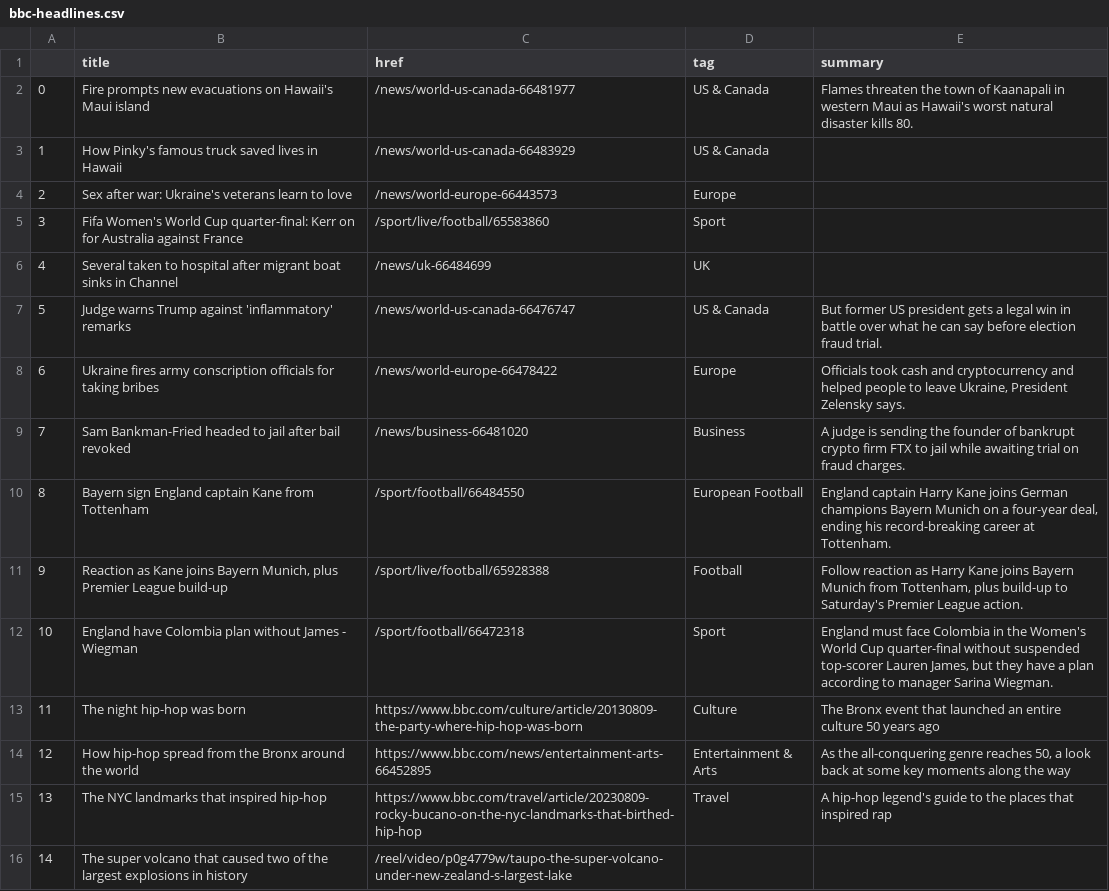
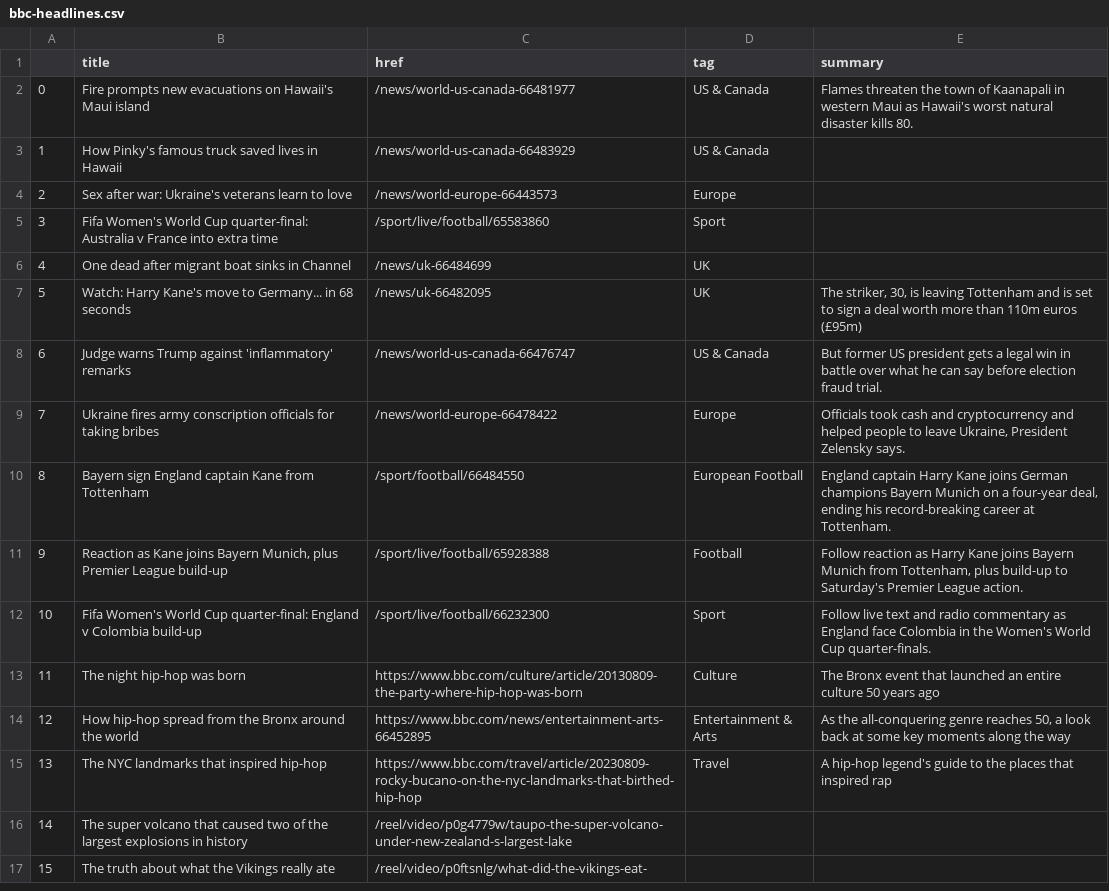
Before and after one commit to marypasciak/automatic-scraper, a CSV file: bbc-headlines.csv, drawn as a sheet; only a part is shown; the shorter side is filled out with more unchanged rows.

```diff
--- a/bbc-headlines.csv
+++ b/bbc-headlines.csv
@@ -4,10 +4,10 @@
 2,Sex after war: Ukraine's veterans learn to love,/news/world-europe-66443573,Europe,
-3,Fifa Women's World Cup quarter-final: Kerr on for Australia against France,/sport/live/football/65583860,Sport,
-4,Several taken to hospital after migrant boat sinks in Channel,/news/uk-66484699,UK,
-5,Judge warns Trump against 'inflammatory' remarks,/news/world-us-canada-66476747,US & Canada,But former US president gets a legal win in battle over what he can say before election fraud trial.
-6,Ukraine fires army conscription officials for taking bribes,/news/world-europe-66478422,Europe,"Officials took cash and cryptocurrency and helped people to leave Ukraine, President Zelensky says."
-7,Sam Bankman-Fried headed to jail after bail revoked,/news/business-66481020,Business,A judge is sending the founder of bankrupt crypto firm FTX to jail while awaiting trial on fraud charges.
+3,Fifa Women's World Cup quarter-final: Australia v France into extra time,/sport/live/football/65583860,Sport,
+4,One dead after migrant boat sinks in Channel,/news/uk-66484699,UK,
+5,Watch: Harry Kane's move to Germany... in 68 seconds,/news/uk-66482095,UK,"The striker, 30, is leaving Tottenham and is set to sign a deal worth more than 110m euros (£95m)"
+6,Judge warns Trump against 'inflammatory' remarks,/news/world-us-canada-66476747,US & Canada,But former US president gets a legal win in battle over what he can say before election fraud trial.
+7,Ukraine fires army conscription officials for taking bribes,/news/world-europe-66478422,Europe,"Officials took cash and cryptocurrency and helped people to leave Ukraine, President Zelensky says."
 8,Bayern sign England captain Kane from Tottenham,/sport/football/66484550,European Football,"England captain Harry Kane joins German champions Bayern Munich on a four-year deal, ending his record-breaking career at Tottenham."
 9,"Reaction as Kane joins Bayern Munich, plus Premier League build-up",/sport/live/football/65928388,Football,"Follow reaction as Harry Kane joins Bayern Munich from Tottenham, plus build-up to Saturday's Premier League action."
-10,England have Colombia plan without James - Wiegman,/sport/football/66472318,Sport,"England must face Colombia in the Women's World Cup quarter-final without suspended top-scorer Lauren James, but they have a plan according to manager Sarina Wiegman."
+10,Fifa Women's World Cup quarter-final: England v Colombia build-up,/sport/live/football/66232300,Sport,Follow live text and radio commentary as England face Colombia in the Women's World Cup quarter-finals.
 11,The night hip-hop was born,https://www.bbc.com/culture/article/20130809-the-party-where-hip-hop-was-born,Culture,The Bronx event that launched an entire culture 50 years ago
```
